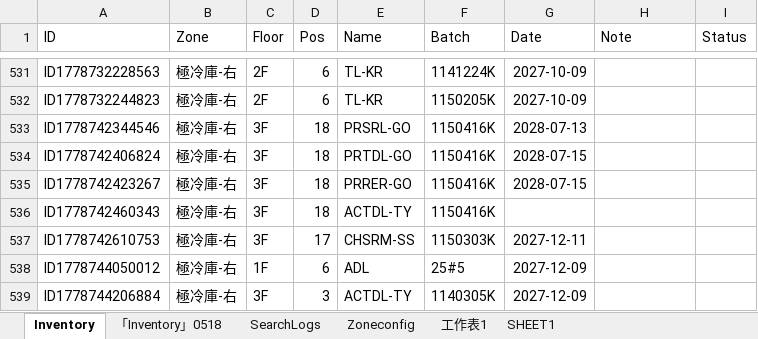
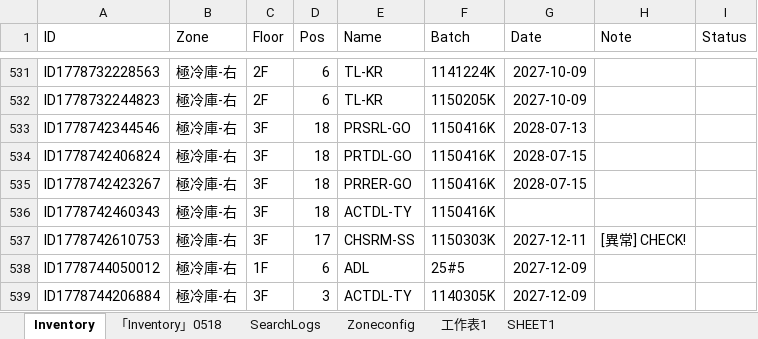
Before and after one commit to mingfonglpg-bit/-1-1, an Excel workbook: 擴充凍庫.xlsx, sheet Inventory, drawn as a sheet; only a part is shown, gaps mark what is left out; values as stored, in another font and other column widths than the file's, no borders; charts and pictures not drawn; the diff names each change by its address in the sheet, - before the commit and + after, or states it on an @@ line.

Commit message:
Add files via upload

```diff
--- a/擴充凍庫.xlsx (sheet Inventory)
+++ b/擴充凍庫.xlsx (sheet Inventory)
-H537 (Note): (empty)
+H537 (Note): [異常] CHECK!
```
